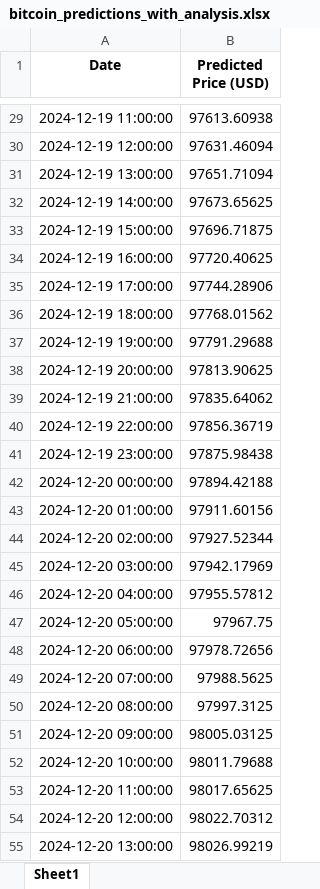
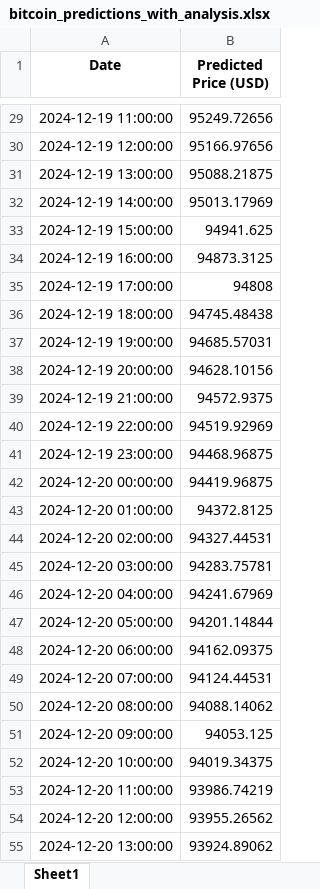
Before and after one commit to enveecto/Code, an Excel workbook: bitcoin_predictions_with_analysis.xlsx, sheet Sheet1, drawn as a sheet; only a part is shown, gaps mark what is left out; values as stored, in another font and other column widths than the file's, no borders; the diff covers the shown part only; the diff names each change by its address in the sheet, - before the commit and + after, or states it on an @@ line.

```diff
--- a/bitcoin_predictions_with_analysis.xlsx (sheet Sheet1)
+++ b/bitcoin_predictions_with_analysis.xlsx (sheet Sheet1)
-B29 (Predicted Price (USD)): 97613.60938
+B29 (Predicted Price (USD)): 95249.72656
-B30 (Predicted Price (USD)): 97631.46094
+B30 (Predicted Price (USD)): 95166.97656
-B31 (Predicted Price (USD)): 97651.71094
+B31 (Predicted Price (USD)): 95088.21875
-B32 (Predicted Price (USD)): 97673.65625
+B32 (Predicted Price (USD)): 95013.17969
-B33 (Predicted Price (USD)): 97696.71875
+B33 (Predicted Price (USD)): 94941.625
-B34 (Predicted Price (USD)): 97720.40625
+B34 (Predicted Price (USD)): 94873.3125
-B35 (Predicted Price (USD)): 97744.28906
+B35 (Predicted Price (USD)): 94808
-B36 (Predicted Price (USD)): 97768.01562
+B36 (Predicted Price (USD)): 94745.48438
-B37 (Predicted Price (USD)): 97791.29688
+B37 (Predicted Price (USD)): 94685.57031
-B38 (Predicted Price (USD)): 97813.90625
+B38 (Predicted Price (USD)): 94628.10156
-B39 (Predicted Price (USD)): 97835.64062
+B39 (Predicted Price (USD)): 94572.9375
-B40 (Predicted Price (USD)): 97856.36719
+B40 (Predicted Price (USD)): 94519.92969
-B41 (Predicted Price (USD)): 97875.98438
+B41 (Predicted Price (USD)): 94468.96875
-B42 (Predicted Price (USD)): 97894.42188
+B42 (Predicted Price (USD)): 94419.96875
-B43 (Predicted Price (USD)): 97911.60156
+B43 (Predicted Price (USD)): 94372.8125
-B44 (Predicted Price (USD)): 97927.52344
+B44 (Predicted Price (USD)): 94327.44531
-B45 (Predicted Price (USD)): 97942.17969
+B45 (Predicted Price (USD)): 94283.75781
-B46 (Predicted Price (USD)): 97955.57812
+B46 (Predicted Price (USD)): 94241.67969
-B47 (Predicted Price (USD)): 97967.75
+B47 (Predicted Price (USD)): 94201.14844
-B48 (Predicted Price (USD)): 97978.72656
+B48 (Predicted Price (USD)): 94162.09375
-B49 (Predicted Price (USD)): 97988.5625
+B49 (Predicted Price (USD)): 94124.44531
-B50 (Predicted Price (USD)): 97997.3125
+B50 (Predicted Price (USD)): 94088.14062
-B51 (Predicted Price (USD)): 98005.03125
+B51 (Predicted Price (USD)): 94053.125
-B52 (Predicted Price (USD)): 98011.79688
+B52 (Predicted Price (USD)): 94019.34375
-B53 (Predicted Price (USD)): 98017.65625
+B53 (Predicted Price (USD)): 93986.74219
-B54 (Predicted Price (USD)): 98022.70312
+B54 (Predicted Price (USD)): 93955.26562
-B55 (Predicted Price (USD)): 98026.99219
+B55 (Predicted Price (USD)): 93924.89062
```
Also changed, not shown: 45 edited cells elsewhere in this sheet, 2 other files.
